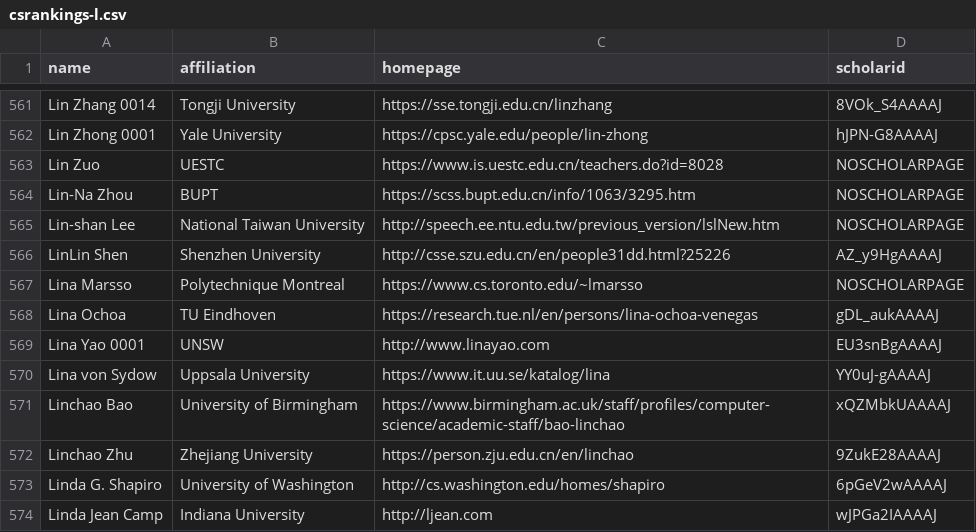
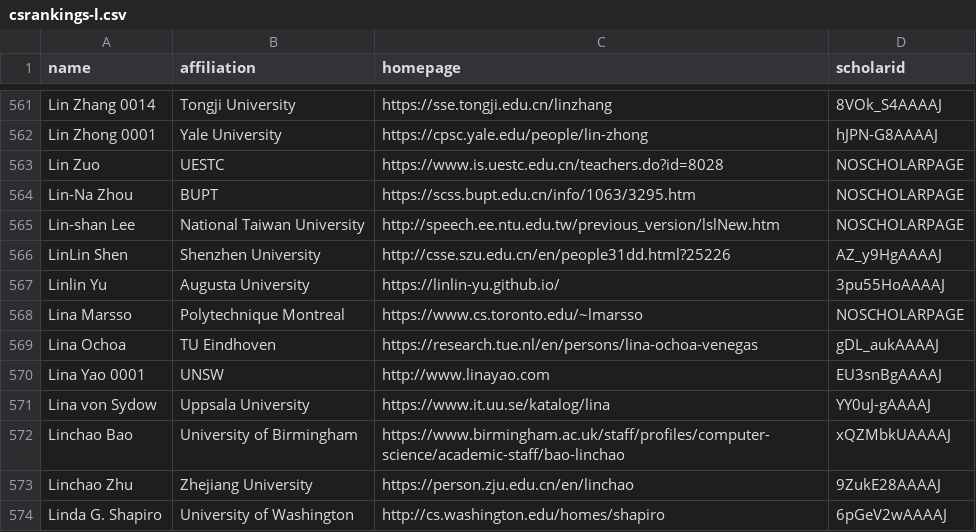
Before and after one commit to Jarviswang94/CSrankings, a CSV file: csrankings-l.csv, drawn as a sheet; only a part is shown, gaps mark what is left out; the shorter side is filled out with more unchanged rows; the diff names each change by its address in the sheet, - before the commit and + after, or states it on an @@ line.

Commit message:
Add Dr. Linlin Yu from Augusta University

```diff
--- a/csrankings-l.csv
+++ b/csrankings-l.csv
+row 567: Linlin Yu | Augusta University | https://linlin-yu.github.io/ | 3pu55HoAAAAJ
```
